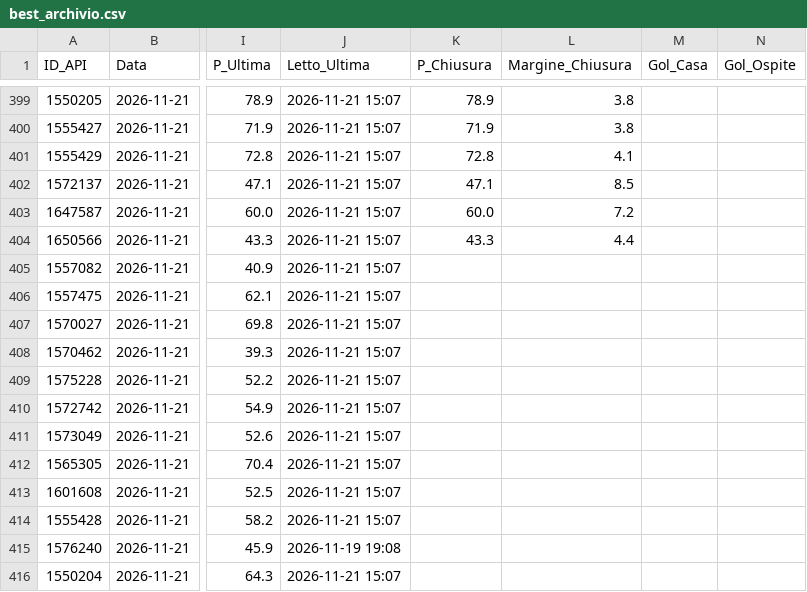
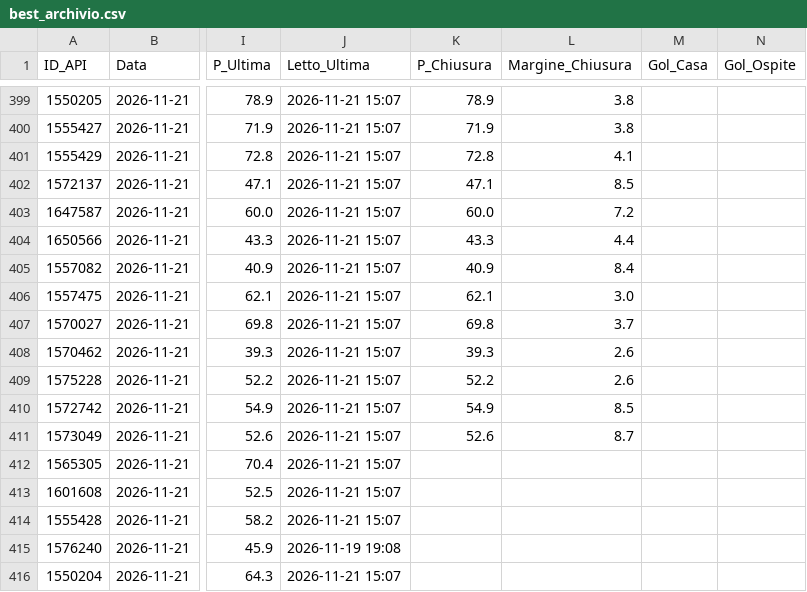
Before and after one commit to Caltiki/pronostici-repo, a CSV file: best_archivio.csv, drawn as a sheet; only a part is shown, gaps mark what is left out; the diff names each change by its address in the sheet, - before the commit and + after, or states it on an @@ line.

```diff
--- a/best_archivio.csv
+++ b/best_archivio.csv
-K405 (P_Chiusura): (empty)
+K405 (P_Chiusura): 40.9
-L405 (Margine_Chiusura): (empty)
+L405 (Margine_Chiusura): 8.4
-K406 (P_Chiusura): (empty)
+K406 (P_Chiusura): 62.1
-L406 (Margine_Chiusura): (empty)
+L406 (Margine_Chiusura): 3.0
-K407 (P_Chiusura): (empty)
+K407 (P_Chiusura): 69.8
-L407 (Margine_Chiusura): (empty)
+L407 (Margine_Chiusura): 3.7
-K408 (P_Chiusura): (empty)
+K408 (P_Chiusura): 39.3
-L408:L409 (Margine_Chiusura): (empty)
+L408:L409 (Margine_Chiusura): 2.6
-K409 (P_Chiusura): (empty)
+K409 (P_Chiusura): 52.2
-K410 (P_Chiusura): (empty)
+K410 (P_Chiusura): 54.9
-L410 (Margine_Chiusura): (empty)
+L410 (Margine_Chiusura): 8.5
-K411 (P_Chiusura): (empty)
+K411 (P_Chiusura): 52.6
-L411 (Margine_Chiusura): (empty)
+L411 (Margine_Chiusura): 8.7
```
Also changed, not shown: altribook_archivio.csv, pinnacle_archivio.csv, 5 other files.
